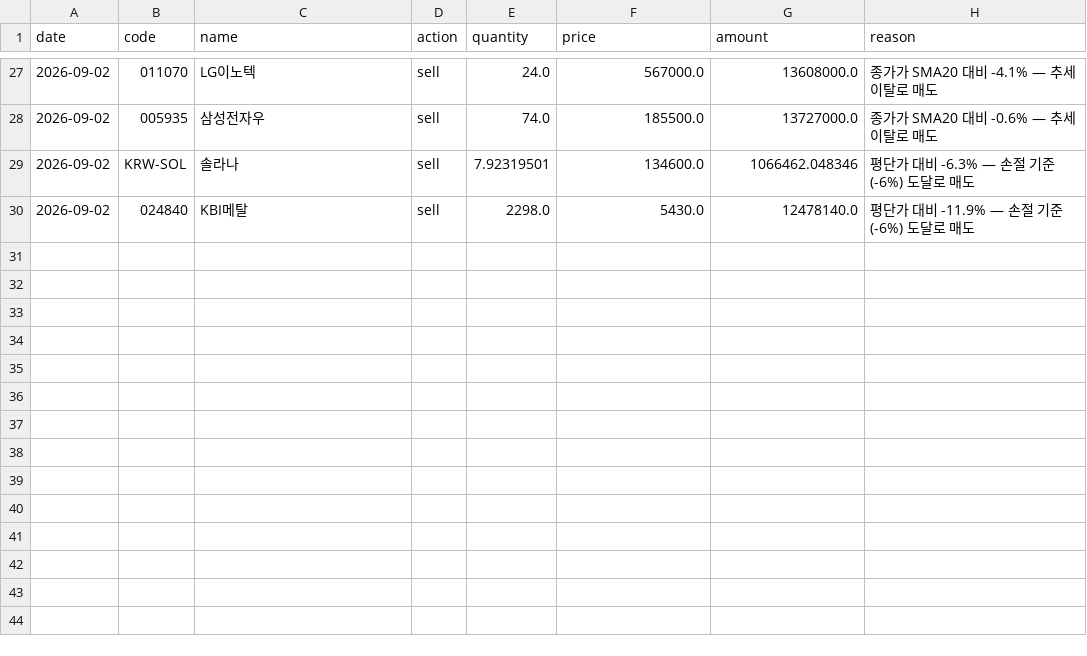
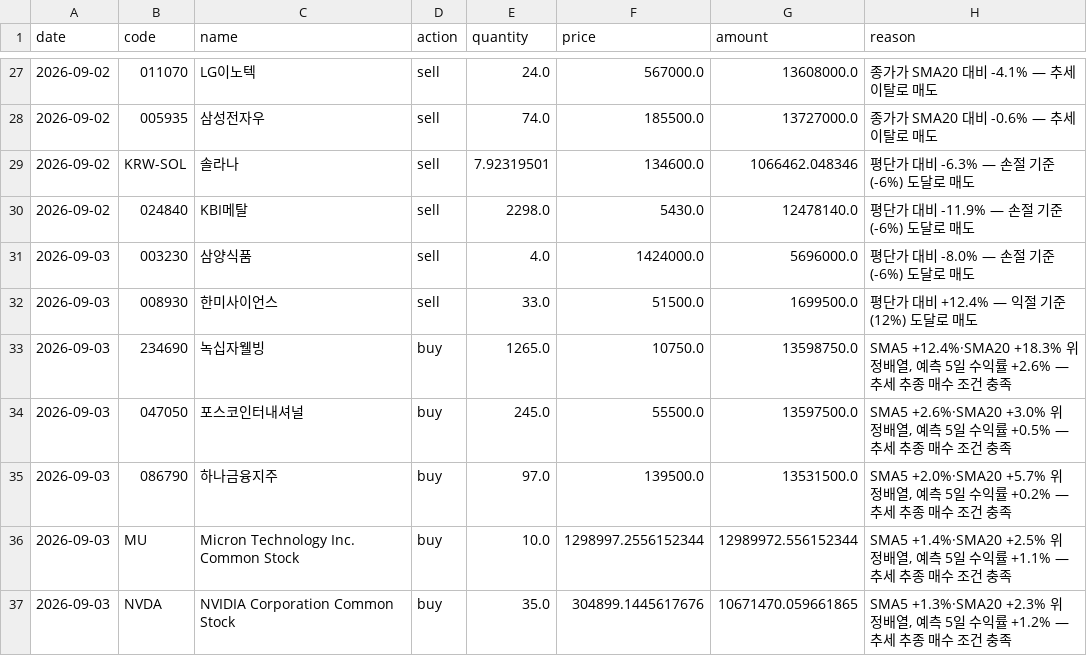
Before and after one commit to ferrousCM/stock, a CSV file: data/portfolio/momentum/trades.csv, drawn as a sheet; only a part is shown, gaps mark what is left out.

```diff
--- a/data/portfolio/momentum/trades.csv
+++ b/data/portfolio/momentum/trades.csv
@@ -30 +30,8 @@ date,code,name,action,quantity,price,amount,reason
 2026-09-02,024840,KBI메탈,sell,2298.0,5430.0,12478140.0,평단가 대비 -11.9% — 손절 기준(-6%) 도달로 매도
+2026-09-03,003230,삼양식품,sell,4.0,1424000.0,5696000.0,평단가 대비 -8.0% — 손절 기준(-6%) 도달로 매도
+2026-09-03,008930,한미사이언스,sell,33.0,51500.0,1699500.0,평단가 대비 +12.4% — 익절 기준(12%) 도달로 매도
+2026-09-03,234690,녹십자웰빙,buy,1265.0,10750.0,13598750.0,"SMA5 +12.4%·SMA20 +18.3% 위 정배열, 예측 5일 수익률 +2.6% — 추세 추종 매수 조건 충족"
+2026-09-03,047050,포스코인터내셔널,buy,245.0,55500.0,13597500.0,"SMA5 +2.6%·SMA20 +3.0% 위 정배열, 예측 5일 수익률 +0.5% — 추세 추종 매수 조건 충족"
+2026-09-03,086790,하나금융지주,buy,97.0,139500.0,13531500.0,"SMA5 +2.0%·SMA20 +5.7% 위 정배열, 예측 5일 수익률 +0.2% — 추세 추종 매수 조건 충족"
+2026-09-03,MU,Micron Technology Inc. Common Stock,buy,10.0,1298997.2556152344,12989972.556152344,"SMA5 +1.4%·SMA20 +2.5% 위 정배열, 예측 5일 수익률 +1.1% — 추세 추종 매수 조건 충족"
+2026-09-03,NVDA,NVIDIA Corporation Common Stock,buy,35.0,304899.1445617676,10671470.059661865,"SMA5 +1.3%·SMA20 +2.3% 위 정배열, 예측 5일 수익률 +1.2% — 추세 추종 매수 조건 충족"
```
Also changed, not shown: data/portfolio/aggressive/trades.csv, data/portfolio/momentum/equity_history.csv, 19 other files.
